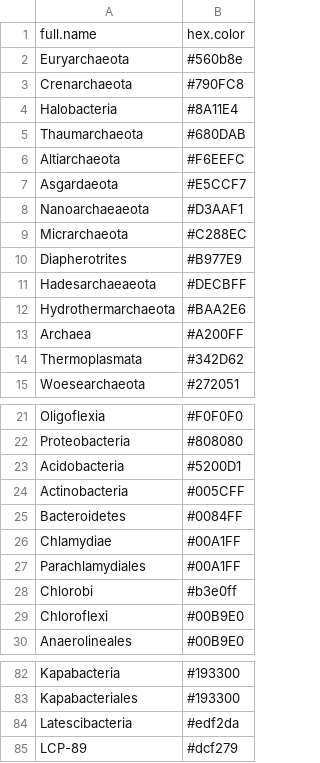
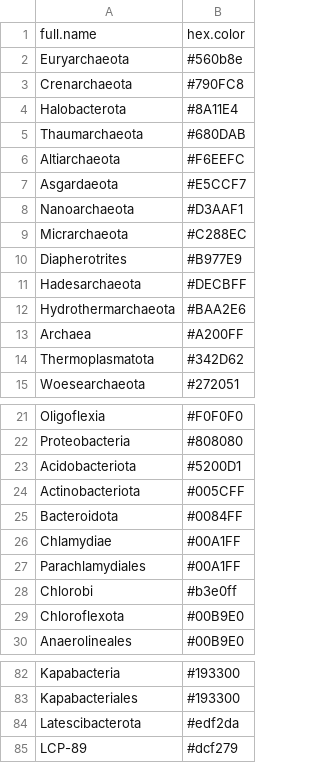
Before and after one commit to CaitlinCasar/Momper2021_DeMMO_FractureFluidMetagenomes, a CSV file: data/phylum_color_data.csv, drawn as a sheet; only a part is shown, gaps mark what is left out; the diff covers the shown part only.

```diff
--- a/data/phylum_color_data.csv
+++ b/data/phylum_color_data.csv
@@ -3,3 +3,3 @@ Euryarchaeota,#560b8e
 Crenarchaeota,#790FC8
-Halobacteria,#8A11E4
+Halobacterota,#8A11E4
 Thaumarchaeota,#680DAB
@@ -7,9 +7,9 @@ Altiarchaeota,#F6EEFC
 Asgardaeota,#E5CCF7
-Nanoarchaeaeota,#D3AAF1
+Nanoarchaeota,#D3AAF1
 Micrarchaeota,#C288EC
 Diapherotrites,#B977E9
-Hadesarchaeaeota,#DECBFF
+Hadesarchaeota,#DECBFF
 Hydrothermarchaeota,#BAA2E6
 Archaea,#A200FF
-Thermoplasmata,#342D62
+Thermoplasmatota,#342D62
 Woesearchaeota,#272051
@@ -22,5 +22,5 @@ Oligoflexia,#F0F0F0
 Proteobacteria,#808080
-Acidobacteria,#5200D1
-Actinobacteria,#005CFF
-Bacteroidetes,#0084FF
+Acidobacteriota,#5200D1
+Actinobacteriota,#005CFF
+Bacteroidota,#0084FF
 Chlamydiae,#00A1FF
@@ -28,3 +28,3 @@ Parachlamydiales,#00A1FF
 Chlorobi,#b3e0ff
-Chloroflexi,#00B9E0
+Chloroflexota,#00B9E0
 Anaerolineales,#00B9E0
@@ -83,3 +83,3 @@ Kapabacteria,#193300
 Kapabacteriales,#193300
-Latescibacteria,#edf2da
+Latescibacterota,#edf2da
 LCP-89,#dcf279
```
Also changed, not shown: 6 added rows and 9 edited cells elsewhere in this file, 10 other files.
